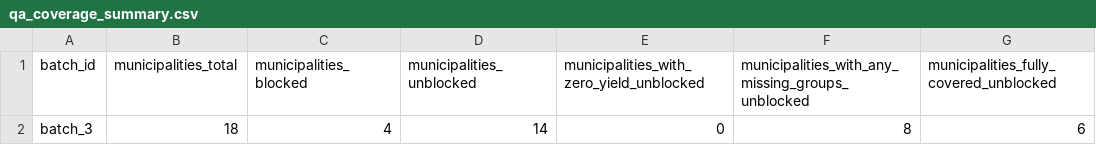
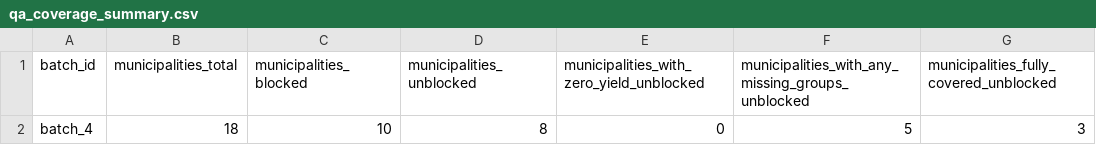
Before and after one commit to WmArmitage/municipal_mapper, a CSV file: outputs/batches/batch_4/qa_coverage_summary.csv (was outputs/batches/batch_3/qa_coverage_summary.csv), drawn as a sheet; removed rows and columns are numbered as before the commit, all else as after; the diff names each change by its address in the sheet, - before the commit and + after, or states it on an @@ line.

```diff
--- a/outputs/batches/batch_3/qa_coverage_summary.csv
+++ b/outputs/batches/batch_4/qa_coverage_summary.csv
-row 2: batch_3 | 18 | 4 | 14 | 0 | 8 | 6
+row 2: batch_4 | 18 | 10 | 8 | 0 | 5 | 3
```
Also changed, not shown: outputs/batches/batch_3/qa_blocked_towns.csv, 10 other files.
